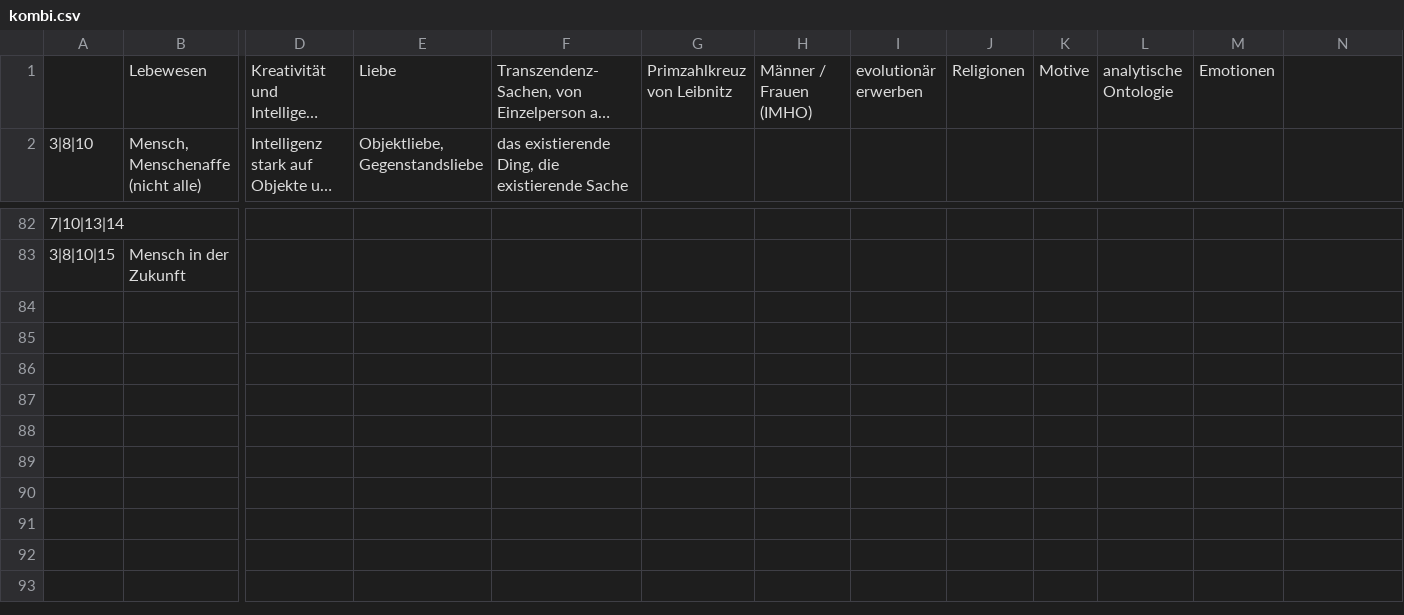
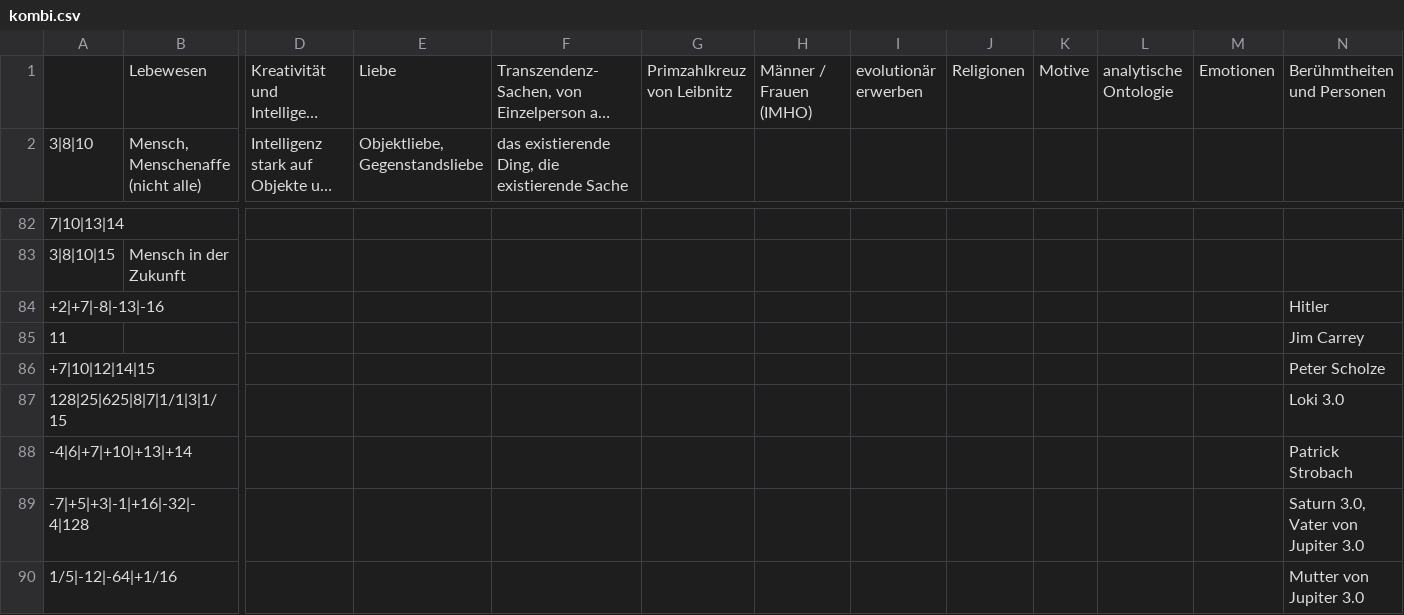
Before and after one commit to githubuser2000/reta-23-07-20, a CSV file: kombi.csv, drawn as a sheet; only a part is shown, gaps mark what is left out; long unchanged cells end in …; rows hold the shown columns only; the diff names each change by its address in the sheet, - before the commit and + after, or states it on an @@ line.

Commit message:
kombi csv personen dazu gekommen

```diff
--- a/kombi.csv
+++ b/kombi.csv
-N1: (empty)
+N1: Berühmtheiten und Personen
+row 84: +2|+7|-8|-13|-16 |  |  |  |  |  |  |  |  |  |  |  | Hitler
+row 85: 11 |  |  |  |  |  |  |  |  |  |  |  | Jim Carrey
+row 86: +7|10|12|14|15 |  |  |  |  |  |  |  |  |  |  |  | Peter Scholze
+row 87: 128|25|625|8|7|1/1|3|1/15 |  |  |  |  |  |  |  |  |  |  |  | Loki 3.0
+row 88: -4|6|+7|+10|+13|+14 |  |  |  |  |  |  |  |  |  |  |  | Patrick Strobach
+row 89: -7|+5|+3|-1|+16|-32|-4|128 |  |  |  |  |  |  |  |  |  |  |  | Saturn 3.0, Vater von Jupiter 3.0
+row 90: 1/5|-12|-64|+1/16 |  |  |  |  |  |  |  |  |  |  |  | Mutter von Jupiter 3.0
```
Also changed, not shown: 2 other files.
